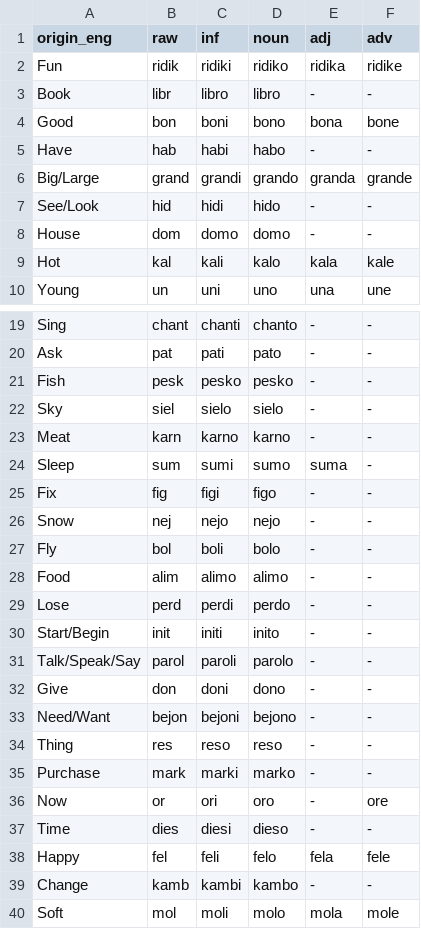
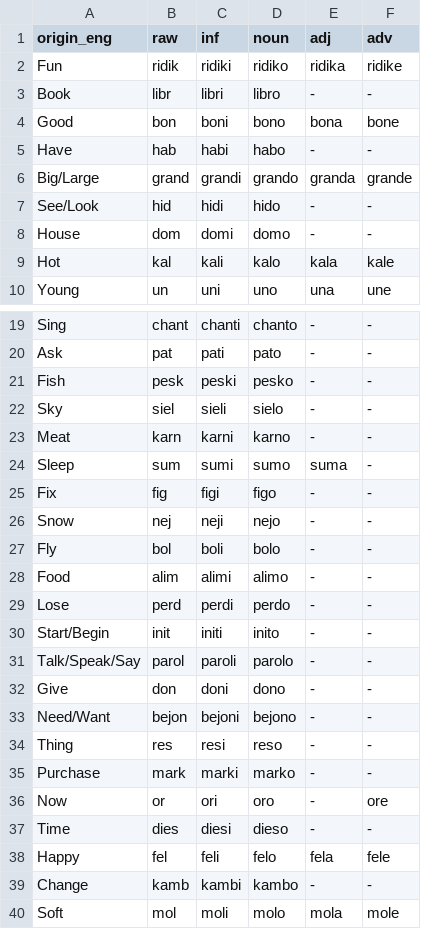
Before and after one commit to Alis-lang/Alis_Language, a CSV file: word list.csv, drawn as a sheet; only a part is shown, gaps mark what is left out.

Commit message:
Directly Committing to Master * corrected -i Book libr libro House dom domo Fish pesk pesko Sky siel sielo Meat karn karno Snow nej nejo Food alim alimo Thing res reso

```diff
--- a/word list.csv
+++ b/word list.csv
@@ -2,3 +2,3 @@ origin_eng,raw,inf,noun,adj,adv
 Fun,ridik,ridiki,ridiko,ridika,ridike
-Book,libr,libro,libro,-,-
+Book,libr,libri,libro,-,-
 Good,bon,boni,bono,bona,bone
@@ -7,3 +7,3 @@ Big/Large,grand,grandi,grando,granda,grande
 See/Look,hid,hidi,hido,-,-
-House,dom,domo,domo,-,-
+House,dom,domi,domo,-,-
 Hot,kal,kali,kalo,kala,kale
@@ -20,10 +20,10 @@ Sing,chant,chanti,chanto,-,-
 Ask,pat,pati,pato,-,-
-Fish,pesk,pesko,pesko,-,-
-Sky,siel,sielo,sielo,-,-
-Meat,karn,karno,karno,-,-
+Fish,pesk,peski,pesko,-,-
+Sky,siel,sieli,sielo,-,-
+Meat,karn,karni,karno,-,-
 Sleep,sum,sumi,sumo,suma,-
 Fix,fig,figi,figo,-,-
-Snow,nej,nejo,nejo,-,-
+Snow,nej,neji,nejo,-,-
 Fly,bol,boli,bolo,-,-
-Food,alim,alimo,alimo,-,-
+Food,alim,alimi,alimo,-,-
 Lose,perd,perdi,perdo,-,-
@@ -33,3 +33,3 @@ Give,don,doni,dono,-,-
 Need/Want,bejon,bejoni,bejono,-,-
-Thing,res,reso,reso,-,-
+Thing,res,resi,reso,-,-
 Purchase,mark,marki,marko,-,-
```
